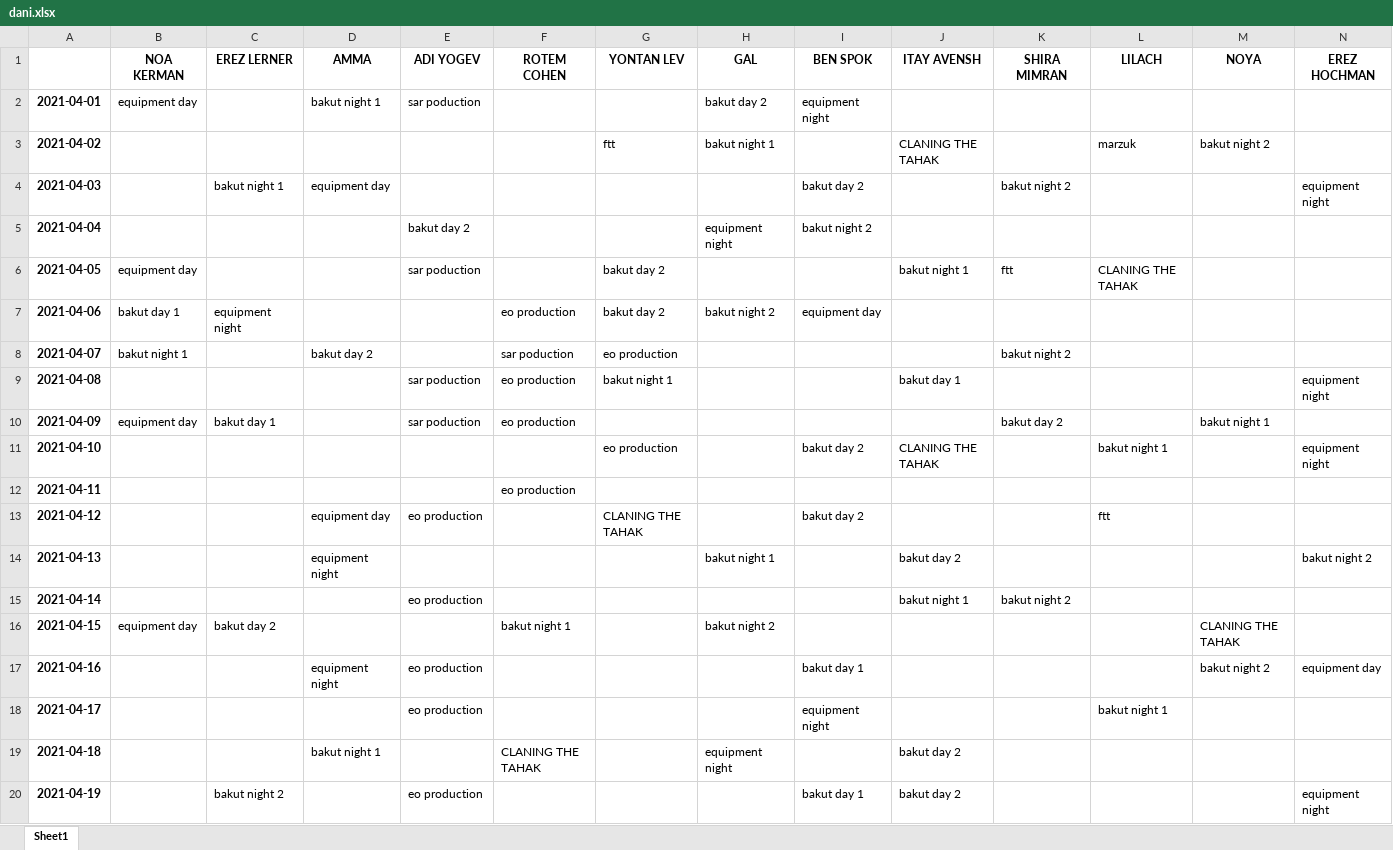
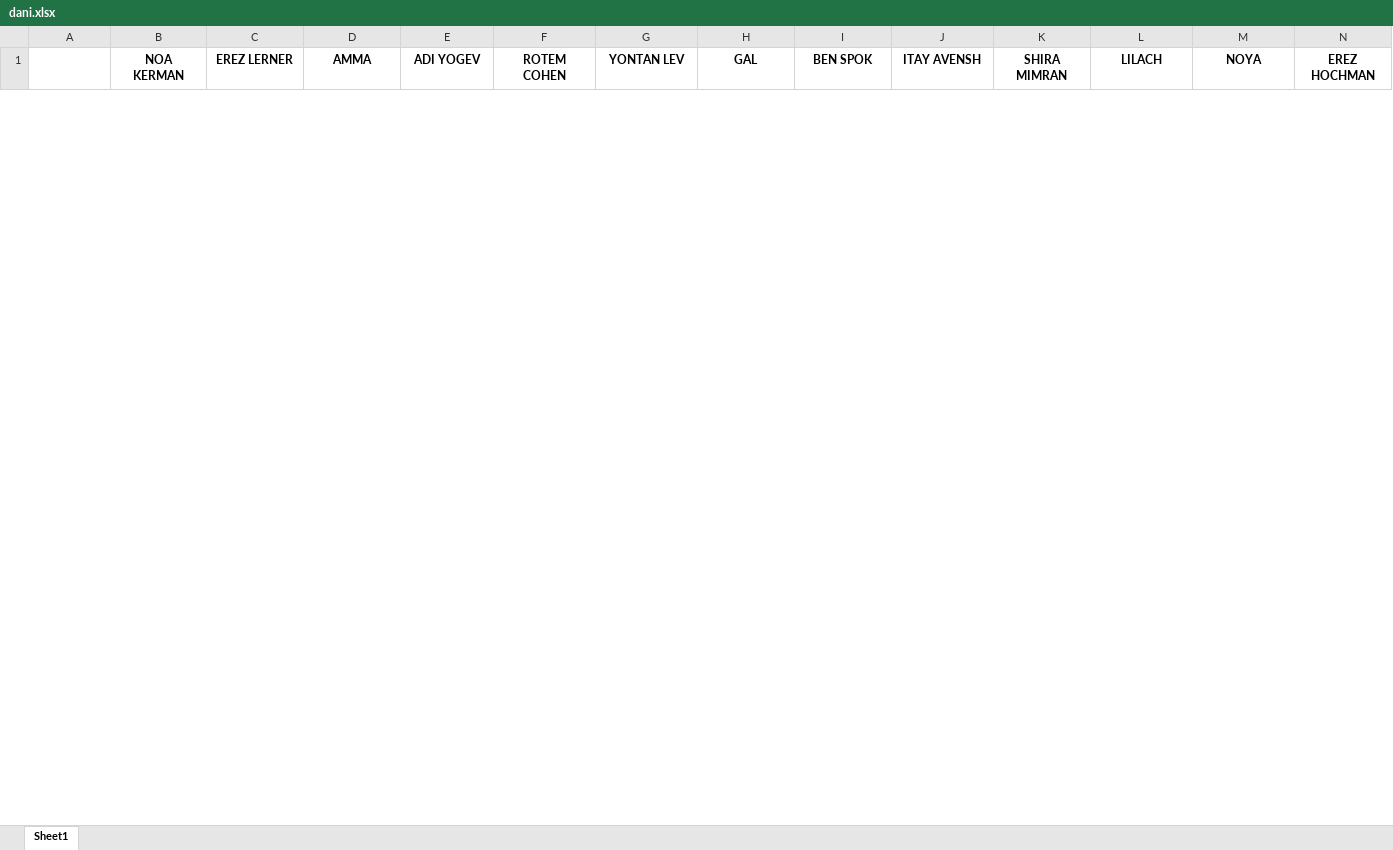
Before and after one commit to nitzanpalgi/Automated-shifts-assignment, an Excel workbook: output/dani.xlsx, sheet Sheet1, drawn as a sheet; only a part is shown; values as stored, in another font and other column widths than the file's, no borders; removed rows and columns are numbered as before the commit, all else as after; rows hold the shown columns only; the diff covers the shown part only; the diff names each change by its address in the sheet, - before the commit and + after, or states it on an @@ line.

```diff
--- a/output/dani.xlsx (sheet Sheet1)
+++ b/output/dani.xlsx (sheet Sheet1)
-row 2: 2021-04-01 | equipment day |  | bakut night 1 | sar poduction |  |  | bakut day 2 | equipment night
-row 3: 2021-04-02 |  |  |  |  |  | ftt | bakut night 1 |  | CLANING THE TAHAK |  | marzuk | bakut night 2
-row 4: 2021-04-03 |  | bakut night 1 | equipment day |  |  |  |  | bakut day 2 |  | bakut night 2 |  |  | equipment night
-row 5: 2021-04-04 |  |  |  | bakut day 2 |  |  | equipment night | bakut night 2
-row 6: 2021-04-05 | equipment day |  |  | sar poduction |  | bakut day 2 |  |  | bakut night 1 | ftt | CLANING THE TAHAK
-row 7: 2021-04-06 | bakut day 1 | equipment night |  |  | eo production | bakut day 2 | bakut night 2 | equipment day
-row 8: 2021-04-07 | bakut night 1 |  | bakut day 2 |  | sar poduction | eo production |  |  |  | bakut night 2
-row 9: 2021-04-08 |  |  |  | sar poduction | eo production | bakut night 1 |  |  | bakut day 1 |  |  |  | equipment night
-row 10: 2021-04-09 | equipment day | bakut day 1 |  | sar poduction | eo production |  |  |  |  | bakut day 2 |  | bakut night 1
-row 11: 2021-04-10 |  |  |  |  |  | eo production |  | bakut day 2 | CLANING THE TAHAK |  | bakut night 1 |  | equipment night
-row 12: 2021-04-11 |  |  |  |  | eo production
-row 13: 2021-04-12 |  |  | equipment day | eo production |  | CLANING THE TAHAK |  | bakut day 2 |  |  | ftt
-row 14: 2021-04-13 |  |  | equipment night |  |  |  | bakut night 1 |  | bakut day 2 |  |  |  | bakut night 2
-row 15: 2021-04-14 |  |  |  | eo production |  |  |  |  | bakut night 1 | bakut night 2
-row 16: 2021-04-15 | equipment day | bakut day 2 |  |  | bakut night 1 |  | bakut night 2 |  |  |  |  | CLANING THE TAHAK
-row 17: 2021-04-16 |  |  | equipment night | eo production |  |  |  | bakut day 1 |  |  |  | bakut night 2 | equipment day
-row 18: 2021-04-17 |  |  |  | eo production |  |  |  | equipment night |  |  | bakut night 1
-row 19: 2021-04-18 |  |  | bakut night 1 |  | CLANING THE TAHAK |  | equipment night |  | bakut day 2
-row 20: 2021-04-19 |  | bakut night 2 |  | eo production |  |  |  | bakut day 1 | bakut day 2 |  |  |  | equipment night
```
Also changed, not shown: 31 added rows and 11 removed rows elsewhere in this sheet, DATA/DB.xlsx, 4 other files.
